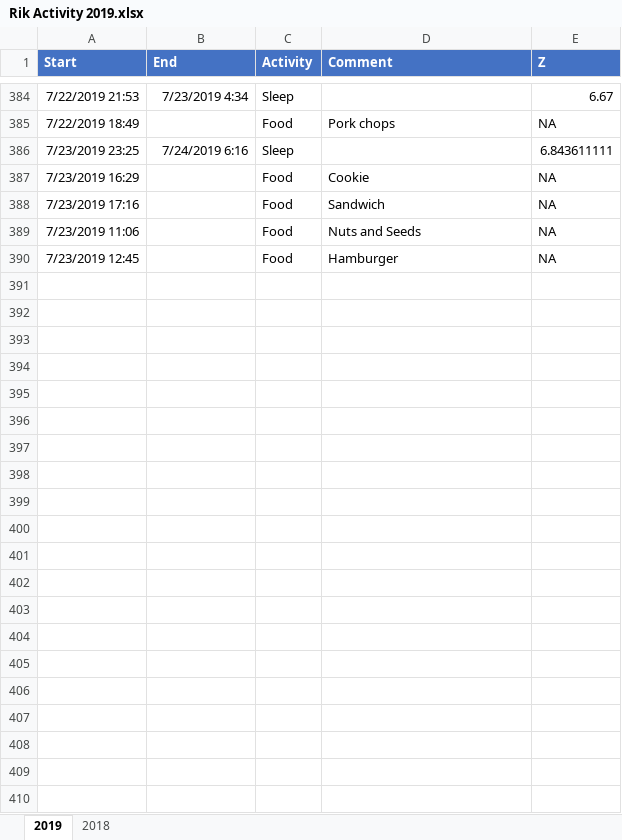
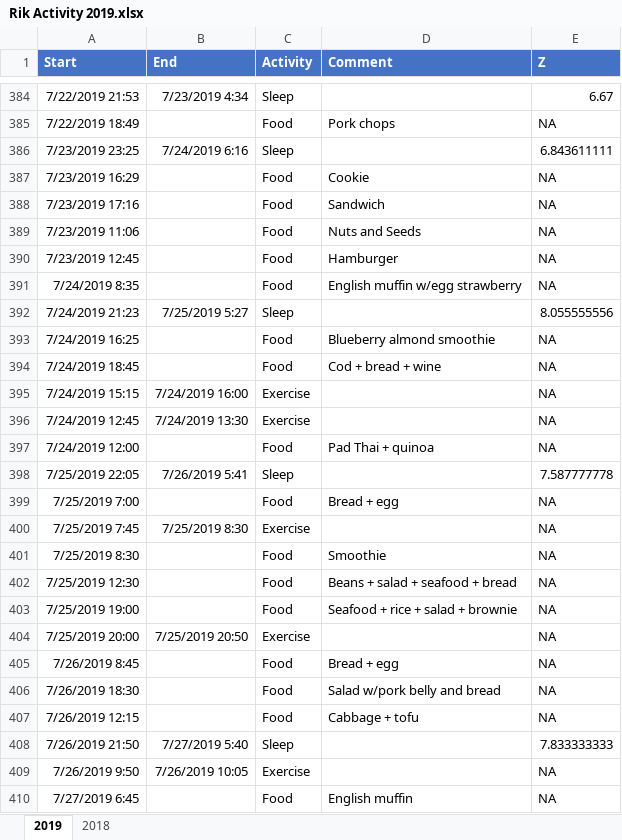
Before and after one commit to hbaocr/cgm, an Excel workbook: librelink/Rik Activity 2019.xlsx, sheet 2019, drawn as a sheet; only a part is shown, gaps mark what is left out; values as stored, in another font and other column widths than the file's, no borders; table styles not drawn; the diff names each change by its address in the sheet, - before the commit and + after, or states it on an @@ line.

Commit message:
updated data mid-morning 7/27

```diff
--- a/librelink/Rik Activity 2019.xlsx (sheet 2019)
+++ b/librelink/Rik Activity 2019.xlsx (sheet 2019)
+row 391: 7/24/2019 8:35 |  | Food | English muffin w/egg strawberry | NA
+row 392: 7/24/2019 21:23 | 7/25/2019 5:27 | Sleep |  | 8.055555556
+row 393: 7/24/2019 16:25 |  | Food | Blueberry almond smoothie | NA
+row 394: 7/24/2019 18:45 |  | Food | Cod + bread + wine | NA
+row 395: 7/24/2019 15:15 | 7/24/2019 16:00 | Exercise |  | NA
+row 396: 7/24/2019 12:45 | 7/24/2019 13:30 | Exercise |  | NA
+row 397: 7/24/2019 12:00 |  | Food | Pad Thai + quinoa | NA
+row 398: 7/25/2019 22:05 | 7/26/2019 5:41 | Sleep |  | 7.587777778
+row 399: 7/25/2019 7:00 |  | Food | Bread + egg | NA
+row 400: 7/25/2019 7:45 | 7/25/2019 8:30 | Exercise |  | NA
+row 401: 7/25/2019 8:30 |  | Food | Smoothie | NA
+row 402: 7/25/2019 12:30 |  | Food | Beans + salad + seafood + bread | NA
+row 403: 7/25/2019 19:00 |  | Food | Seafood + rice + salad + brownie | NA
+row 404: 7/25/2019 20:00 | 7/25/2019 20:50 | Exercise |  | NA
+row 405: 7/26/2019 8:45 |  | Food | Bread + egg | NA
+row 406: 7/26/2019 18:30 |  | Food | Salad w/pork belly and bread | NA
+row 407: 7/26/2019 12:15 |  | Food | Cabbage + tofu | NA
+row 408: 7/26/2019 21:50 | 7/27/2019 5:40 | Sleep |  | 7.833333333
+row 409: 7/26/2019 9:50 | 7/26/2019 10:05 | Exercise |  | NA
+row 410: 7/27/2019 6:45 |  | Food | English muffin | NA
```
Also changed, not shown: 8 other files.
